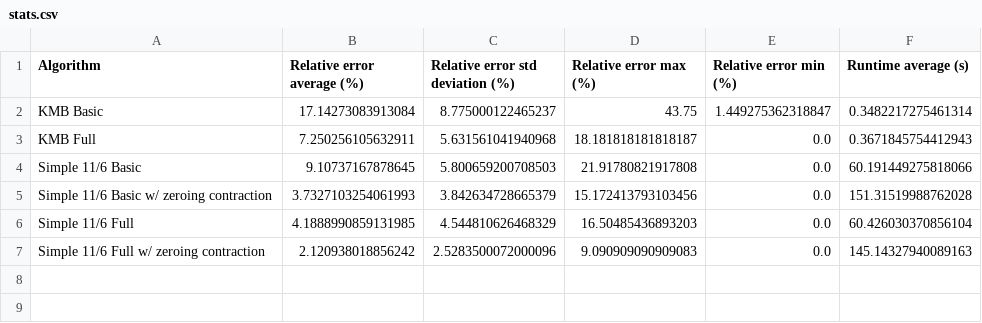
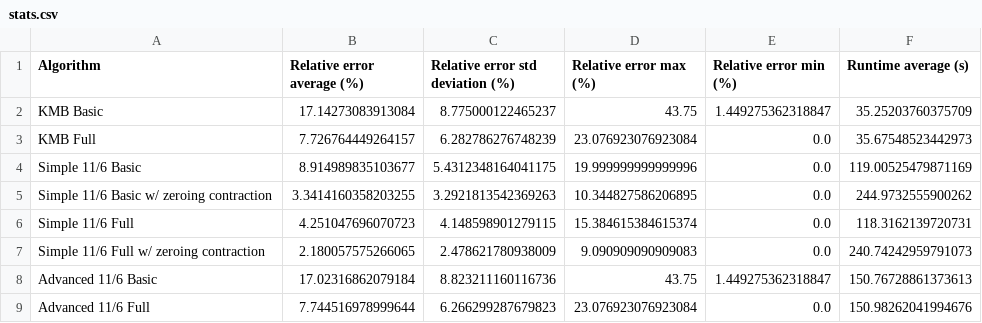
Before and after one commit to ThinkingFrog/SteinerProblem, a CSV file: result/stats.csv, drawn as a sheet.

Commit message:
Advanced 11/6 poc

```diff
--- a/result/stats.csv
+++ b/result/stats.csv
@@ -1,7 +1,9 @@
 Algorithm,Relative error average (%),Relative error std deviation (%),Relative error max (%),Relative error min (%),Runtime average (s)
-KMB Basic,17.14273083913084,8.775000122465237,43.75,1.449275362318847,0.3482217275461314
-KMB Full,7.250256105632911,5.631561041940968,18.181818181818187,0.0,0.3671845754412943
-Simple 11/6 Basic,9.10737167878645,5.800659200708503,21.91780821917808,0.0,60.191449275818066
-Simple 11/6 Basic w/ zeroing contraction,3.7327103254061993,3.842634728665379,15.172413793103456,0.0,151.31519988762028
-Simple 11/6 Full,4.1888990859131985,4.544810626468329,16.50485436893203,0.0,60.426030370856104
-Simple 11/6 Full w/ zeroing contraction,2.120938018856242,2.5283500072000096,9.090909090909083,0.0,145.14327940089163
+KMB Basic,17.14273083913084,8.775000122465237,43.75,1.449275362318847,35.25203760375709
+KMB Full,7.726764449264157,6.282786276748239,23.076923076923084,0.0,35.67548523442973
+Simple 11/6 Basic,8.914989835103677,5.4312348164041175,19.999999999999996,0.0,119.00525479871169
+Simple 11/6 Basic w/ zeroing contraction,3.3414160358203255,3.2921813542369263,10.344827586206895,0.0,244.9732555900262
+Simple 11/6 Full,4.251047696070723,4.148598901279115,15.384615384615374,0.0,118.3162139720731
+Simple 11/6 Full w/ zeroing contraction,2.180057575266065,2.478621780938009,9.090909090909083,0.0,240.74242959791073
+Advanced 11/6 Basic,17.02316862079184,8.823211160116736,43.75,1.449275362318847,150.76728861373613
+Advanced 11/6 Full,7.744516978999644,6.266299287679823,23.076923076923084,0.0,150.98262041994676
```
Also changed, not shown: 10 other files.
